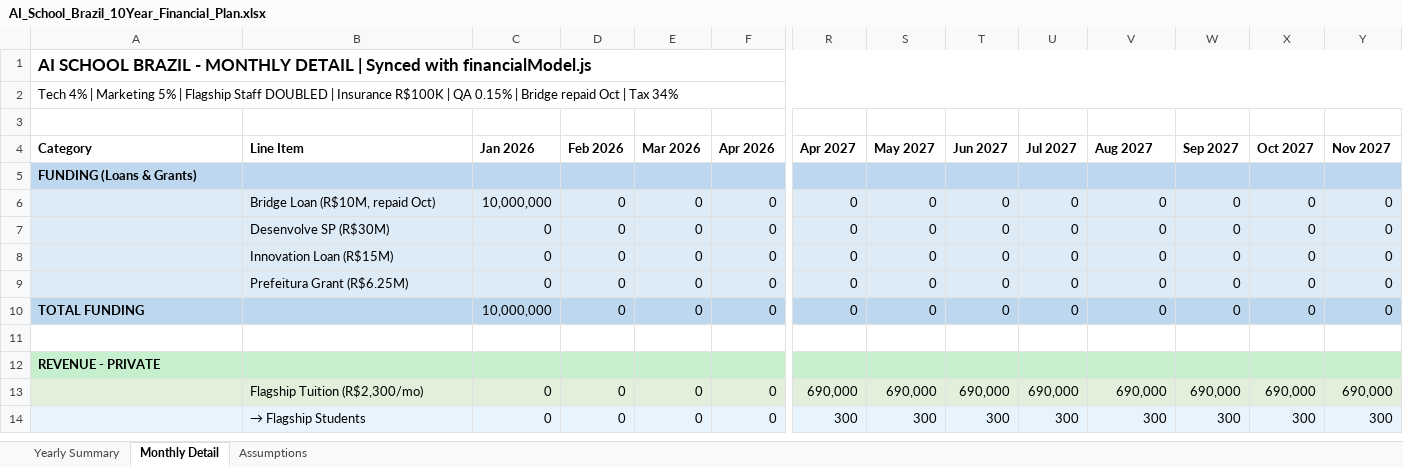
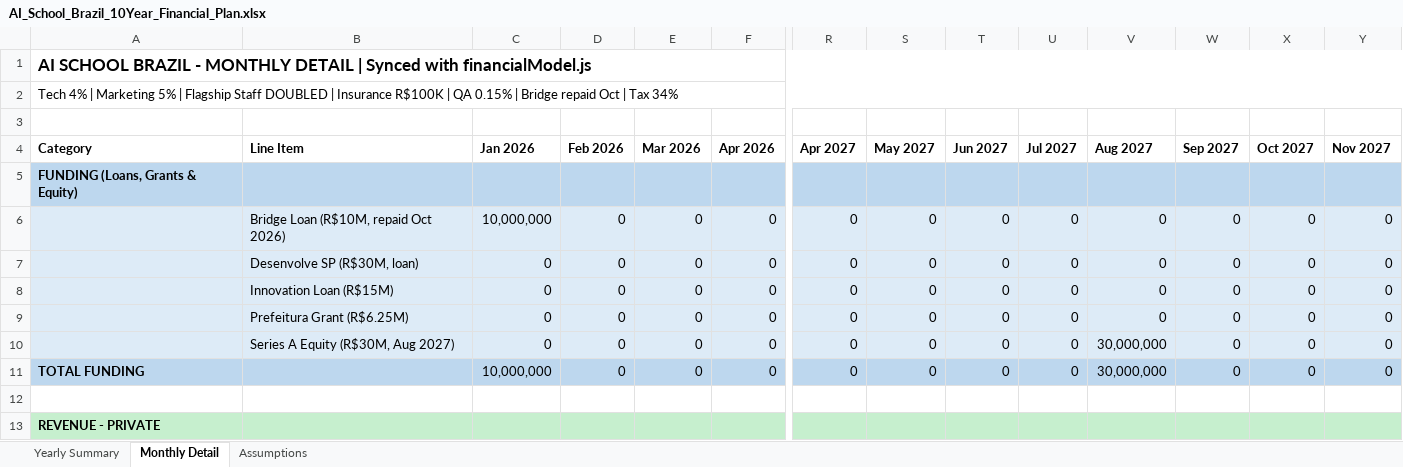
Before and after one commit to Rruiz270/ai-school-financial-app, an Excel workbook: AI_School_Brazil_10Year_Financial_Plan.xlsx, sheet Monthly Detail, drawn as a sheet; only a part is shown, gaps mark what is left out; the shorter side is filled out with more unchanged rows; values as stored, in another font and other column widths than the file's, no borders; addresses are those after the commit; rows hold the shown columns only; the diff covers the shown part only; the diff names each change by its address in the sheet, - before the commit and + after, or states it on an @@ line.

```diff
--- a/AI_School_Brazil_10Year_Financial_Plan.xlsx (sheet Monthly Detail)
+++ b/AI_School_Brazil_10Year_Financial_Plan.xlsx (sheet Monthly Detail)
-A5 (Category): FUNDING (Loans & Grants)
+A5 (Category): FUNDING (Loans, Grants & Equity)
-B6 (Line Item): Bridge Loan (R$10M, repaid Oct)
+B6 (Line Item): Bridge Loan (R$10M, repaid Oct 2026)
-B7 (Line Item): Desenvolve SP (R$30M)
+B7 (Line Item): Desenvolve SP (R$30M, loan)
+row 10:  | Series A Equity (R$30M, Aug 2027) | 0 | 0 | 0 | 0 | 0 | 0 | 0 | 0 | 30,000,000 | 0 | 0 | 0
-V11 (Aug 2027): 0
+V11 (Aug 2027): 30,000,000
```
Also changed, not shown: 7 added rows, 7 removed rows and 1 edited cell elsewhere in this sheet, sheet Yearly Summary, sheet Assumptions, 3 other files.
